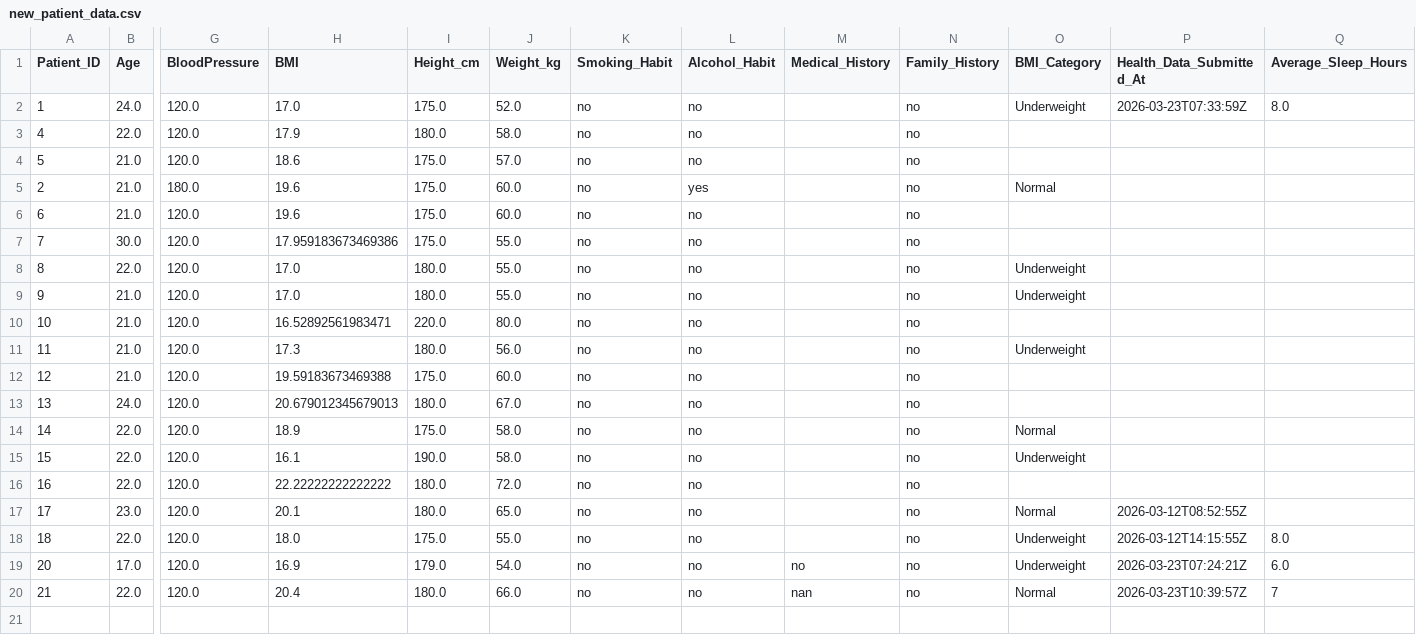
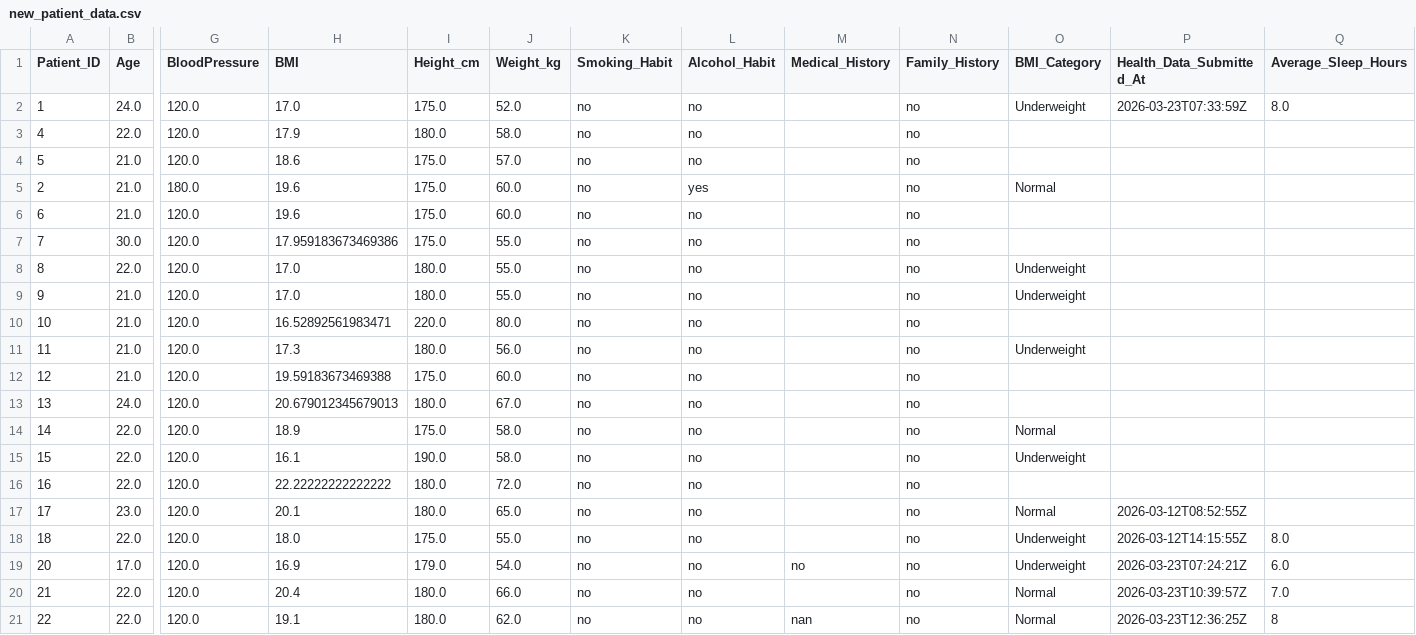
Before and after one commit to janubot21/AI-Powered-Medical-Appointment-Disease-Risk-Prediction-System, a CSV file: backend/datasets/new_patient_data.csv, drawn as a sheet; only a part is shown, gaps mark what is left out; rows hold the shown columns only; the diff names each change by its address in the sheet, - before the commit and + after, or states it on an @@ line.

```diff
--- a/backend/datasets/new_patient_data.csv
+++ b/backend/datasets/new_patient_data.csv
-M20 (Medical_History): nan
+M20 (Medical_History): (empty)
-Q20 (Average_Sleep_Hours): 7
+Q20 (Average_Sleep_Hours): 7.0
+row 21: 22 | 22.0 | 120.0 | 19.1 | 180.0 | 62.0 | no | no | nan | no | Normal | 2026-03-23T12:36:25Z | 8
```
Also changed, not shown: backend/datasets/doctor_accounts.csv, backend/datasets/doctor_profiles.csv, 3 other files.
